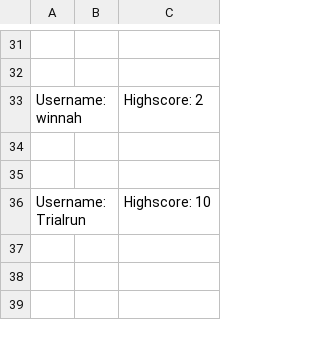
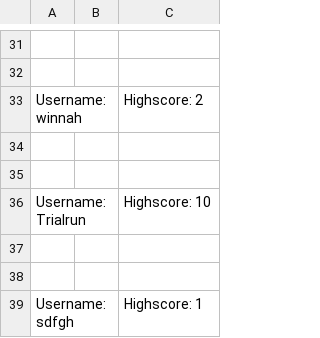
Before and after one commit to DevSamaa/capital_cities_app, a CSV file: high_score.csv, drawn as a sheet; only a part is shown, gaps mark what is left out.

```diff
--- a/high_score.csv
+++ b/high_score.csv
@@ -36 +36,4 @@ Username: winnah || Highscore: 2
 Username: Trialrun || Highscore: 10
+
+
+Username: sdfgh || Highscore: 1
```
Also changed, not shown: 1 other file.
